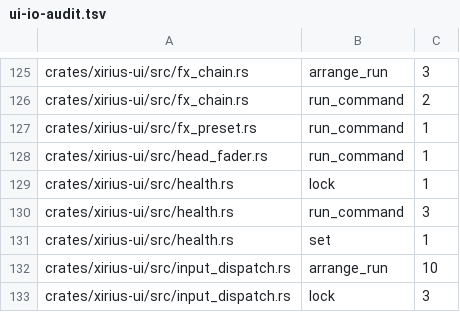
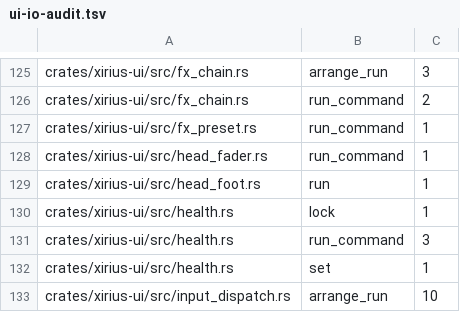
Before and after one commit to tekalu1/xirius, a TSV file: docs/ui-io-audit.tsv, drawn as a sheet; only a part is shown, gaps mark what is left out; the shorter side is filled out with more unchanged rows.

```diff
--- a/docs/ui-io-audit.tsv
+++ b/docs/ui-io-audit.tsv
@@ -128,2 +128,3 @@ crates/xirius-ui/src/fx_preset.rs	run_command	1
 crates/xirius-ui/src/head_fader.rs	run_command	1
+crates/xirius-ui/src/head_foot.rs	run	1
 crates/xirius-ui/src/health.rs	lock	1
```
Also changed, not shown: 30 other files.
